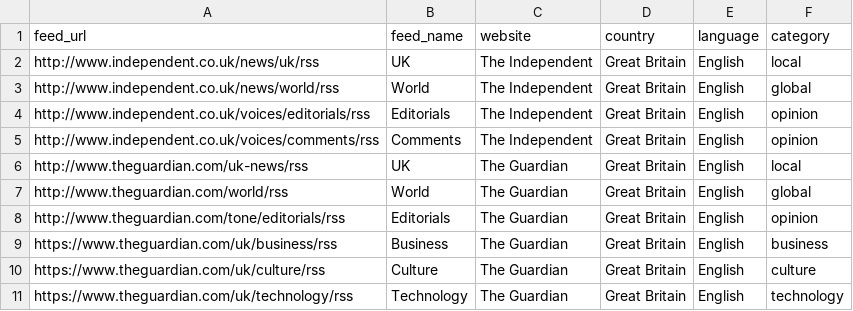
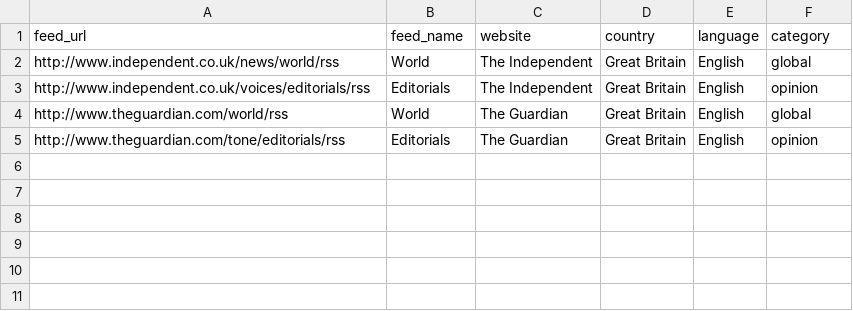
Before and after one commit to magnusnissel/ARMCHAIR, a CSV file: rss_feeds.csv, drawn as a sheet.

```diff
--- a/rss_feeds.csv
+++ b/rss_feeds.csv
@@ -1,11 +1,5 @@
 "feed_url","feed_name","website","country","language","category"
-"http://www.independent.co.uk/news/uk/rss","UK","The Independent","Great Britain","English","local"
 "http://www.independent.co.uk/news/world/rss","World","The Independent","Great Britain","English","global"
 "http://www.independent.co.uk/voices/editorials/rss","Editorials","The Independent","Great Britain","English","opinion"
-"http://www.independent.co.uk/voices/comments/rss","Comments","The Independent","Great Britain","English","opinion"
-"http://www.theguardian.com/uk-news/rss","UK","The Guardian","Great Britain","English","local"
 "http://www.theguardian.com/world/rss","World","The Guardian","Great Britain","English","global"
 "http://www.theguardian.com/tone/editorials/rss","Editorials","The Guardian","Great Britain","English","opinion"
-"https://www.theguardian.com/uk/business/rss","Business","The Guardian","Great Britain","English","business"
-"https://www.theguardian.com/uk/culture/rss","Culture","The Guardian","Great Britain","English","culture"
-"https://www.theguardian.com/uk/technology/rss","Technology","The Guardian","Great Britain","English","technology"
```
Also changed, not shown: 5 other files.
